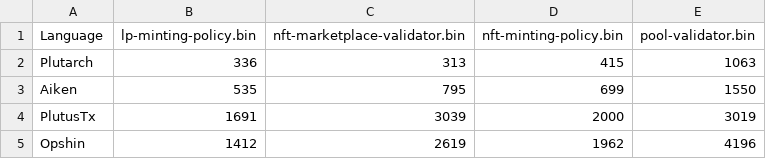
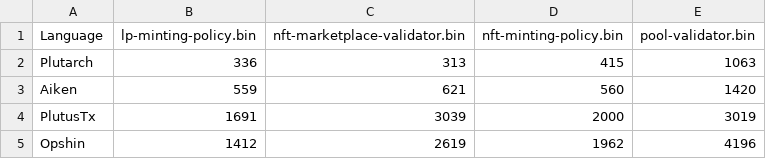
Before and after one commit to mlabs-haskell/uplc-benchmark, a CSV file: script_size.csv, drawn as a sheet.

```diff
--- a/script_size.csv
+++ b/script_size.csv
@@ -2,3 +2,3 @@ Language,lp-minting-policy.bin,nft-marketplace-validator.bin,nft-minting-policy.
 Plutarch,336,313,415,1063
-Aiken,535,795,699,1550
+Aiken,559,621,560,1420
 PlutusTx,1691,3039,2000,3019
```
Also changed, not shown: 23 other files.
